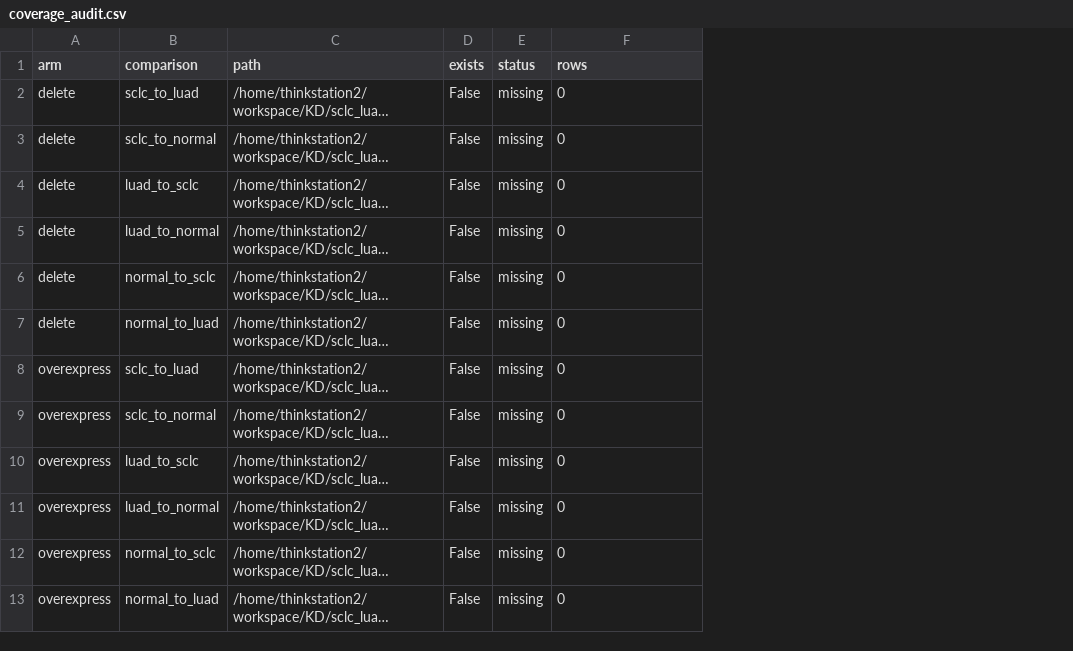
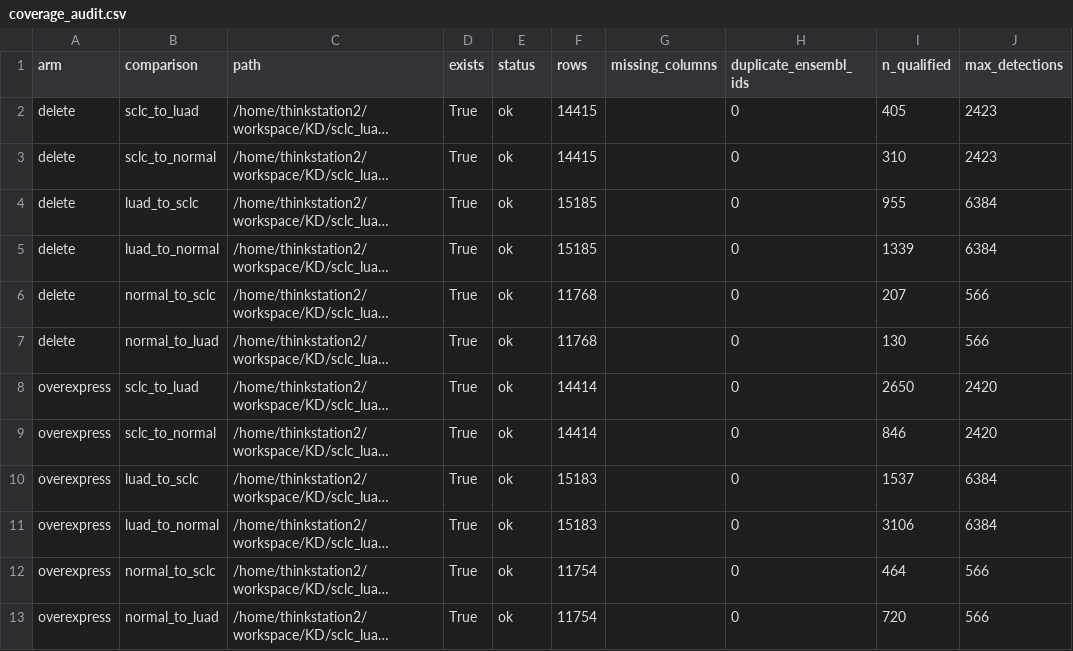
Before and after one commit to Kays3/geneformer-sclc-tcell, a CSV file: sclc_validation/primary_test_perturbation/tables/coverage_audit.csv, drawn as a sheet; long unchanged cells end in …; addresses are those after the commit; the diff names each change by its address in the sheet, - before the commit and + after, or states it on an @@ line.

Commit message:
Add final primary perturbation analysis notebook

```diff
--- a/sclc_validation/primary_test_perturbation/tables/coverage_audit.csv
+++ b/sclc_validation/primary_test_perturbation/tables/coverage_audit.csv
+column F (rows), rows 2-13: 14415 | 14415 | 15185 | 15185 | 11768 | 11768 | 14414 | 14414 | 15183 | 15183 | 11754 | 11754
+column G (missing_columns), empty
+column I (n_qualified), rows 2-13: 405 | 310 | 955 | 1339 | 207 | 130 | 2650 | 846 | 1537 | 3106 | 464 | 720
+column J (max_detections), rows 2-13: 2423 | 2423 | 6384 | 6384 | 566 | 566 | 2420 | 2420 | 6384 | 6384 | 566 | 566
-H1: rows
+H1: duplicate_ensembl_ids
-D2:D13 (exists): False
+D2:D13 (exists): True
-E2:E13 (status): missing
+E2:E13 (status): ok
```
Also changed, not shown: sclc_validation/primary_test_perturbation/tables/primary_arm_summary.csv, 8 other files.
